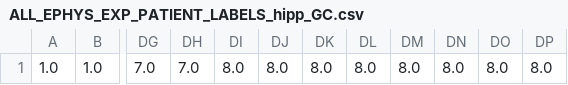
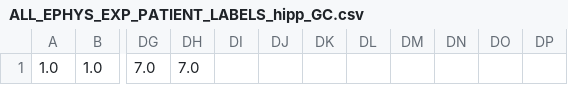
Before and after one commit to jayasree-peri/anastassiou-lab-work, a CSV file: Fig_2/ALL_EPHYS_EXP_PATIENT_LABELS_hipp_GC.csv, drawn as a sheet; only a part is shown, gaps mark what is left out; the diff names each change by its address in the sheet, - before the commit and + after, or states it on an @@ line.

```diff
--- a/Fig_2/ALL_EPHYS_EXP_PATIENT_LABELS_hipp_GC.csv
+++ b/Fig_2/ALL_EPHYS_EXP_PATIENT_LABELS_hipp_GC.csv
-DI1: 8.0
+DI1: (empty)
-DJ1: 8.0
+DJ1: (empty)
-DK1: 8.0
+DK1: (empty)
-DL1: 8.0
+DL1: (empty)
-DM1: 8.0
+DM1: (empty)
-DN1: 8.0
+DN1: (empty)
-DO1: 8.0
+DO1: (empty)
-DP1: 8.0
+DP1: (empty)
```
Also changed, not shown: Fig_4/model_analysis/ephys_features/ALL_EPHYS_FEATURES_MODELS_FEATURE_NAMES_hipp_GC.csv, Fig_4/model_analysis/ephys_features/ALL_EPHYS_FEATURES_MODELS_NAMES_hipp_GC.csv, 16 other files.
